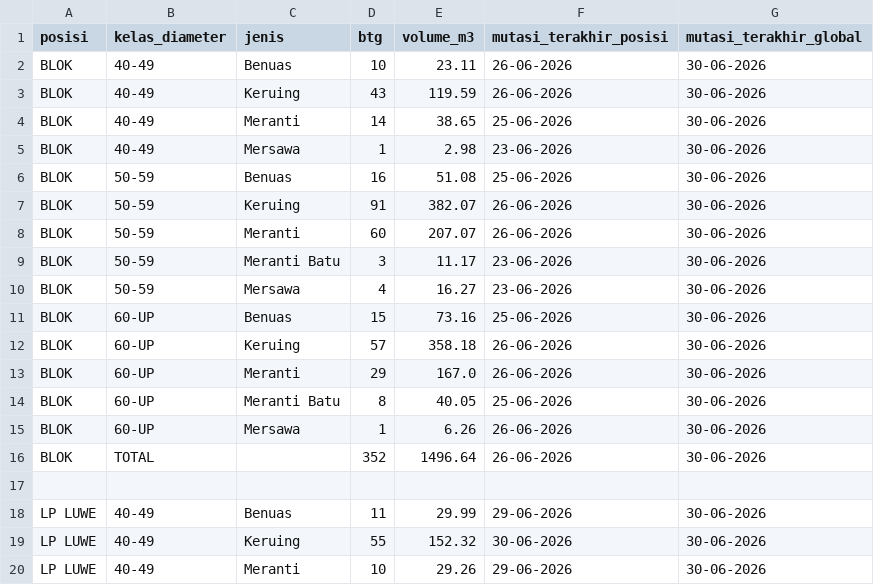
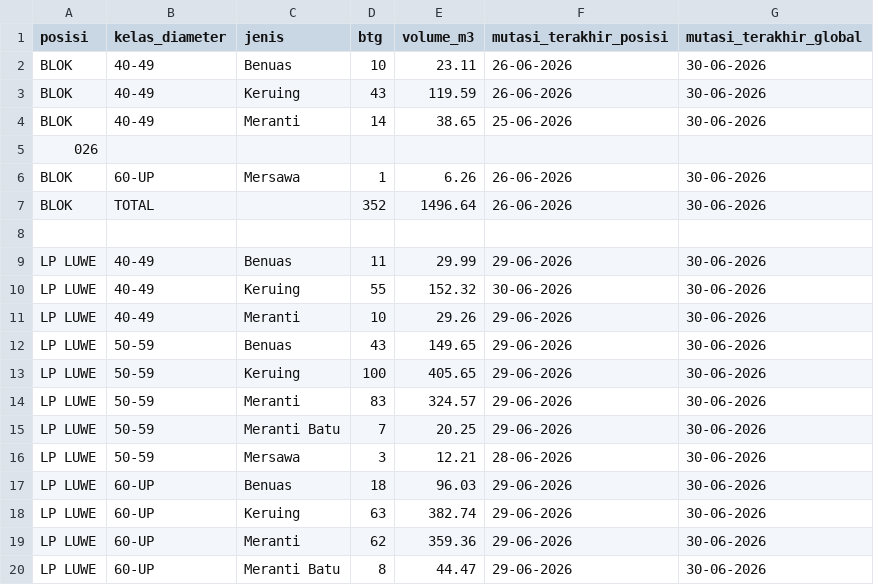
Before and after one commit to duniandis/data_apk, a CSV file: stock.csv, drawn as a sheet; only a part is shown; the shorter side is filled out with more unchanged rows.

Commit message:
Update stock.csv

```diff
--- a/stock.csv
+++ b/stock.csv
@@ -4,12 +4,3 @@ BLOK,40-49,Keruing,43,119.59,26-06-2026,30-06-2026
 BLOK,40-49,Meranti,14,38.65,25-06-2026,30-06-2026
-BLOK,40-49,Mersawa,1,2.98,23-06-2026,30-06-2026
-BLOK,50-59,Benuas,16,51.08,25-06-2026,30-06-2026
-BLOK,50-59,Keruing,91,382.07,26-06-2026,30-06-2026
-BLOK,50-59,Meranti,60,207.07,26-06-2026,30-06-2026
-BLOK,50-59,Meranti Batu,3,11.17,23-06-2026,30-06-2026
-BLOK,50-59,Mersawa,4,16.27,23-06-2026,30-06-2026
-BLOK,60-UP,Benuas,15,73.16,25-06-2026,30-06-2026
-BLOK,60-UP,Keruing,57,358.18,26-06-2026,30-06-2026
-BLOK,60-UP,Meranti,29,167.0,26-06-2026,30-06-2026
-BLOK,60-UP,Meranti Batu,8,40.05,25-06-2026,30-06-2026
+026
 BLOK,60-UP,Mersawa,1,6.26,26-06-2026,30-06-2026
```
